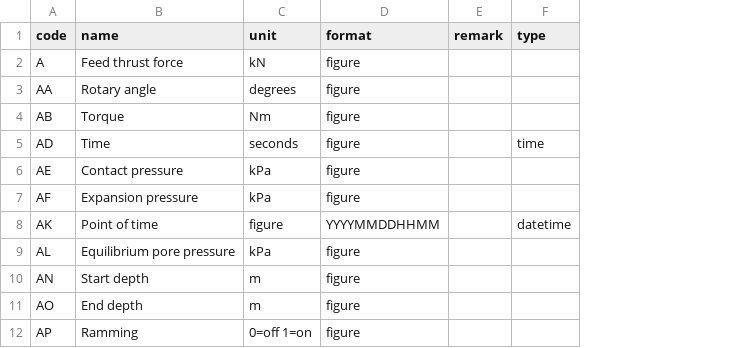
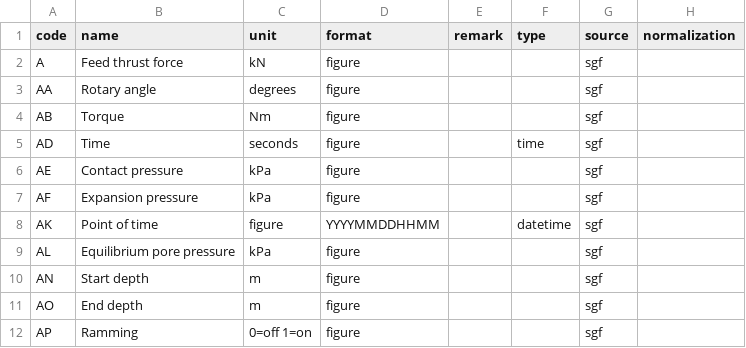
Before and after one commit to emerald-geomodelling/libsgfdata, a CSV file: libsgfdata/data.csv, drawn as a sheet; only a part is shown; the diff names each change by its address in the sheet, - before the commit and + after, or states it on an @@ line.

Commit message:
Source and normalization information

```diff
--- a/libsgfdata/data.csv
+++ b/libsgfdata/data.csv
+column G (source), rows 2-12: all sgf
+column H (normalization), empty
```
Also changed, not shown: libsgfdata/main.csv, libsgfdata/method.csv.
